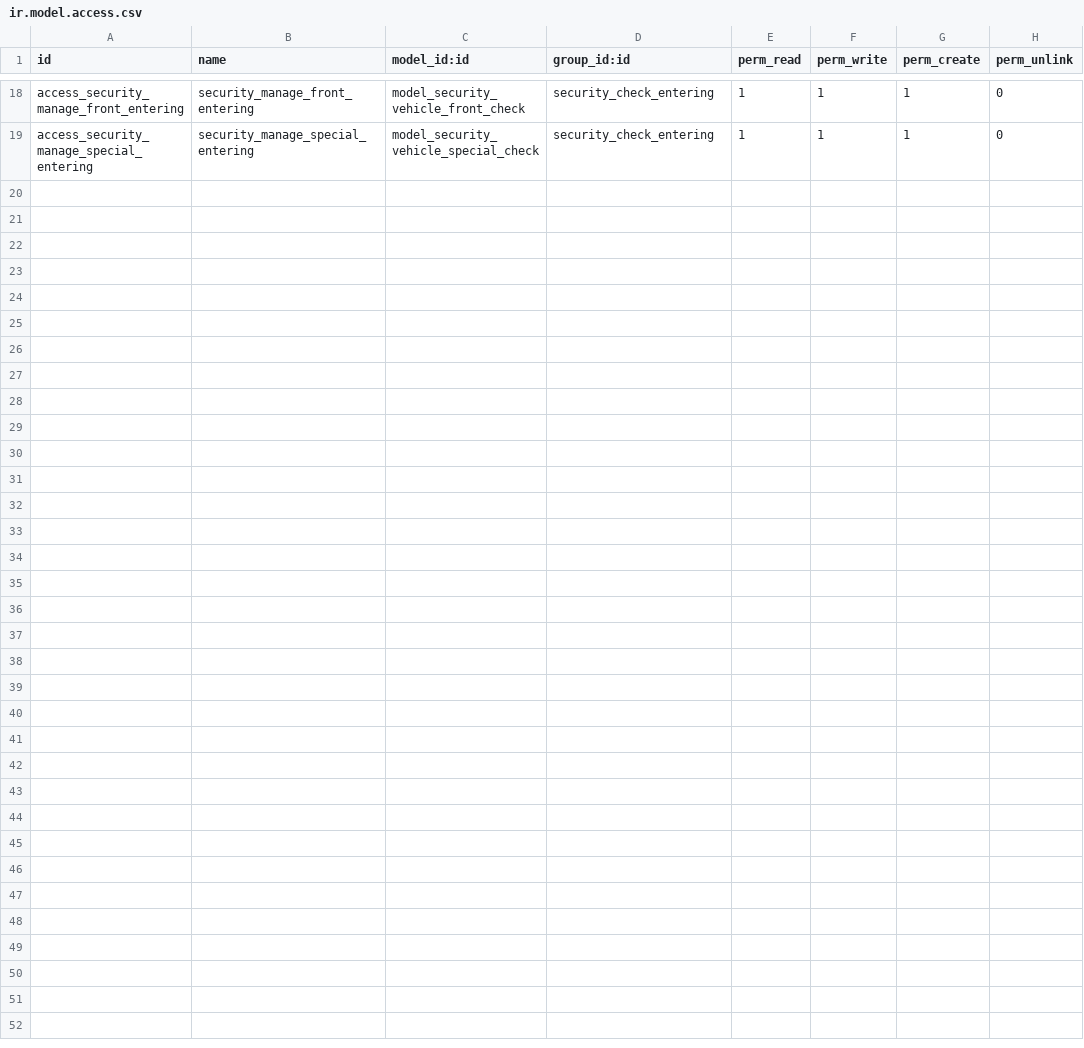
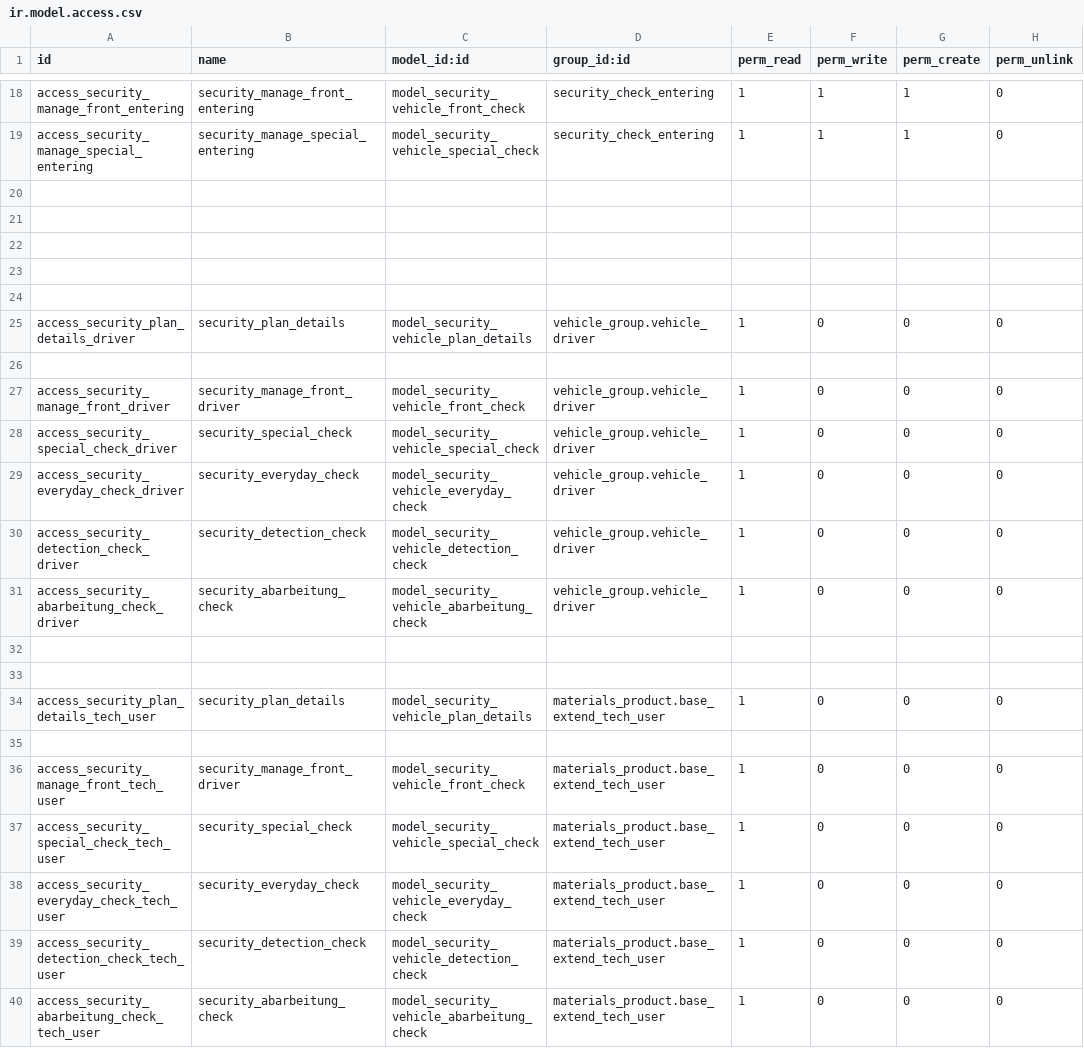
Before and after one commit to cialuo/odoo-1, a CSV file: extend_addons/security_vehicle_check/security/ir.model.access.csv, drawn as a sheet; only a part is shown, gaps mark what is left out.

```diff
--- a/extend_addons/security_vehicle_check/security/ir.model.access.csv
+++ b/extend_addons/security_vehicle_check/security/ir.model.access.csv
@@ -19 +19,22 @@ access_security_manage_front_entering,security_manage_front_entering,model_secur
 access_security_manage_special_entering,security_manage_special_entering,model_security_vehicle_special_check,security_check_entering,1,1,1,0
+
+
+
+
+
+access_security_plan_details_driver,security_plan_details,model_security_vehicle_plan_details,vehicle_group.vehicle_driver,1,0,0,0
+
+access_security_manage_front_driver,security_manage_front_driver,model_security_vehicle_front_check,vehicle_group.vehicle_driver,1,0,0,0
+access_security_special_check_driver,security_special_check,model_security_vehicle_special_check,vehicle_group.vehicle_driver,1,0,0,0
+access_security_everyday_check_driver,security_everyday_check,model_security_vehicle_everyday_check,vehicle_group.vehicle_driver,1,0,0,0
+access_security_detection_check_driver,security_detection_check,model_security_vehicle_detection_check,vehicle_group.vehicle_driver,1,0,0,0
+access_security_abarbeitung_check_driver,security_abarbeitung_check,model_security_vehicle_abarbeitung_check,vehicle_group.vehicle_driver,1,0,0,0
+
+
+access_security_plan_details_tech_user,security_plan_details,model_security_vehicle_plan_details,materials_product.base_extend_tech_user,1,0,0,0
+
+access_security_manage_front_tech_user,security_manage_front_driver,model_security_vehicle_front_check,materials_product.base_extend_tech_user,1,0,0,0
+access_security_special_check_tech_user,security_special_check,model_security_vehicle_special_check,materials_product.base_extend_tech_user,1,0,0,0
+access_security_everyday_check_tech_user,security_everyday_check,model_security_vehicle_everyday_check,materials_product.base_extend_tech_user,1,0,0,0
+access_security_detection_check_tech_user,security_detection_check,model_security_vehicle_detection_check,materials_product.base_extend_tech_user,1,0,0,0
+access_security_abarbeitung_check_tech_user,security_abarbeitung_check,model_security_vehicle_abarbeitung_check,materials_product.base_extend_tech_user,1,0,0,0
```
Also changed, not shown: extend_addons/vehicle_maintain/security/ir.model.access.csv, extend_addons/vehicle_manage/security/ir.model.access.csv, 9 other files.
